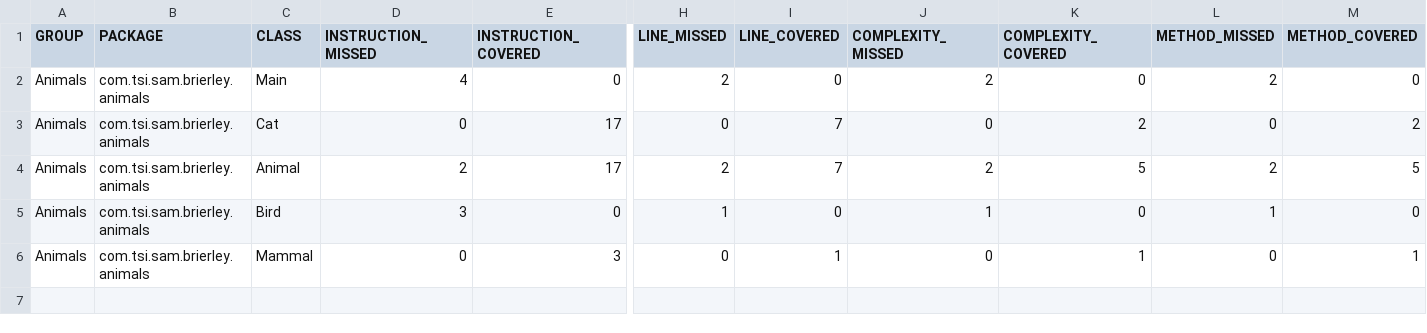
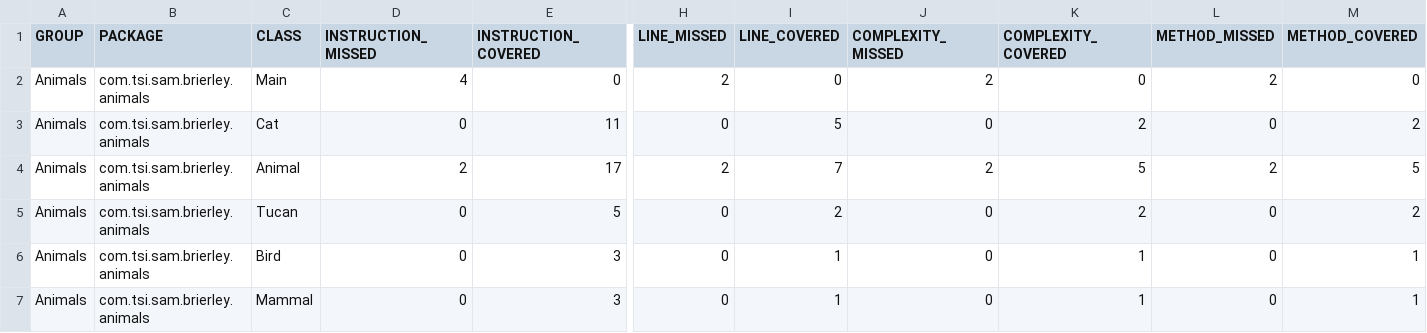
Before and after one commit to SamEBrierley/Animals, a CSV file: target/site/jacoco/jacoco.csv, drawn as a sheet; only a part is shown, gaps mark what is left out; addresses are those after the commit; rows hold the shown columns only; the diff names each change by its address in the sheet, - before the commit and + after, or states it on an @@ line.

```diff
--- a/target/site/jacoco/jacoco.csv
+++ b/target/site/jacoco/jacoco.csv
-E3 (INSTRUCTION_COVERED): 17
+E3 (INSTRUCTION_COVERED): 11
-I3 (LINE_COVERED): 7
+I3 (LINE_COVERED): 5
+row 5: Animals | com.tsi.sam.brierley.animals | Tucan | 0 | 5 | 0 | 2 | 0 | 2 | 0 | 2
-D6 (INSTRUCTION_MISSED): 3
+D6 (INSTRUCTION_MISSED): 0
-E6 (INSTRUCTION_COVERED): 0
+E6 (INSTRUCTION_COVERED): 3
-H6 (LINE_MISSED): 1
+H6 (LINE_MISSED): 0
-I6 (LINE_COVERED): 0
+I6 (LINE_COVERED): 1
-J6 (COMPLEXITY_MISSED): 1
+J6 (COMPLEXITY_MISSED): 0
-K6 (COMPLEXITY_COVERED): 0
+K6 (COMPLEXITY_COVERED): 1
-L6 (METHOD_MISSED): 1
+L6 (METHOD_MISSED): 0
-M6 (METHOD_COVERED): 0
+M6 (METHOD_COVERED): 1
```
Also changed, not shown: 28 other files.
